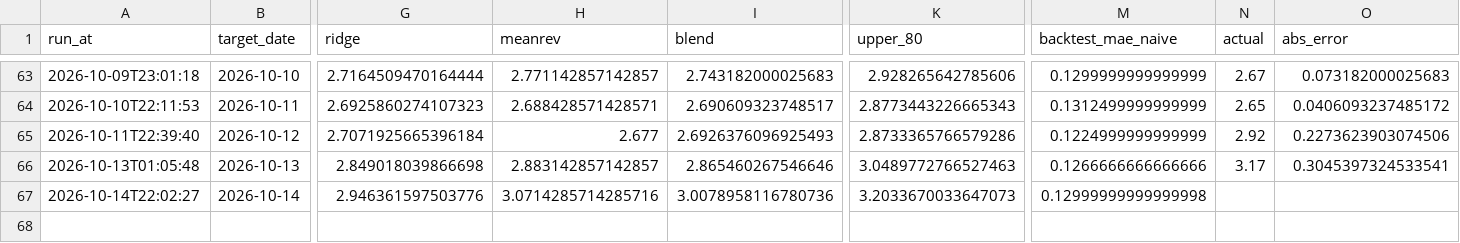
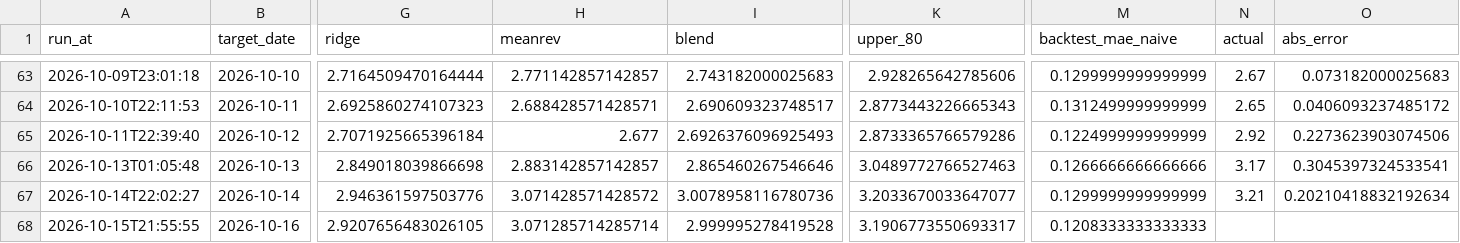
Before and after one commit to pepeelvis/ornn-h100-predictor, a CSV file: predictions_log.csv, drawn as a sheet; only a part is shown, gaps mark what is left out; rows hold the shown columns only; the diff names each change by its address in the sheet, - before the commit and + after, or states it on an @@ line.

```diff
--- a/predictions_log.csv
+++ b/predictions_log.csv
-H67 (meanrev): 3.0714285714285716
+H67 (meanrev): 3.071428571428572
-K67 (upper_80): 3.2033670033647073
+K67 (upper_80): 3.2033670033647077
-M67 (backtest_mae_naive): 0.12999999999999998
+M67 (backtest_mae_naive): 0.1299999999999999
-N67 (actual): (empty)
+N67 (actual): 3.21
-O67 (abs_error): (empty)
+O67 (abs_error): 0.20210418832192634
+row 68: 2026-10-15T21:55:55 | 2026-10-16 | 2.9207656483026105 | 3.071285714285714 | 2.999995278419528 | 3.1906773550693317 | 0.1208333333333333
```
Also changed, not shown: lighter_basis_log.csv, 1 other file.
